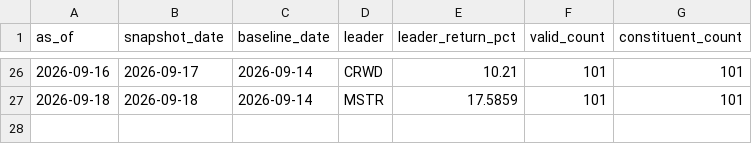
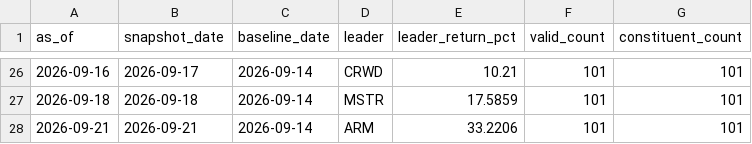
Before and after one commit to lilei785449/ndx-mom30-site, a CSV file: data/ndx_mom30_history.csv, drawn as a sheet; only a part is shown, gaps mark what is left out.

```diff
--- a/data/ndx_mom30_history.csv
+++ b/data/ndx_mom30_history.csv
@@ -27 +27,2 @@ as_of,snapshot_date,baseline_date,leader,leader_return_pct,valid_count,constitue
 2026-09-18,2026-09-18,2026-09-14,MSTR,17.5859,101,101
+2026-09-21,2026-09-21,2026-09-14,ARM,33.2206,101,101
```
Also changed, not shown: data/ndx_mom30_all.csv, data/ndx_mom30_top30.csv, 2 other files.
